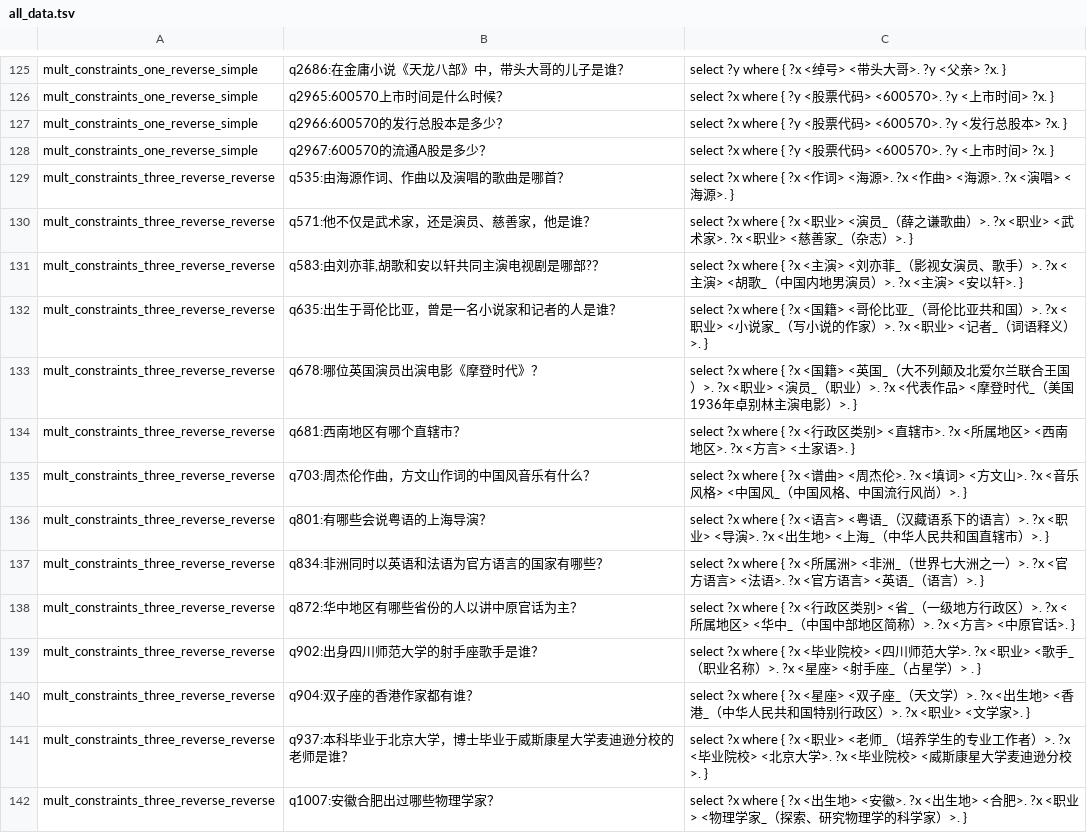
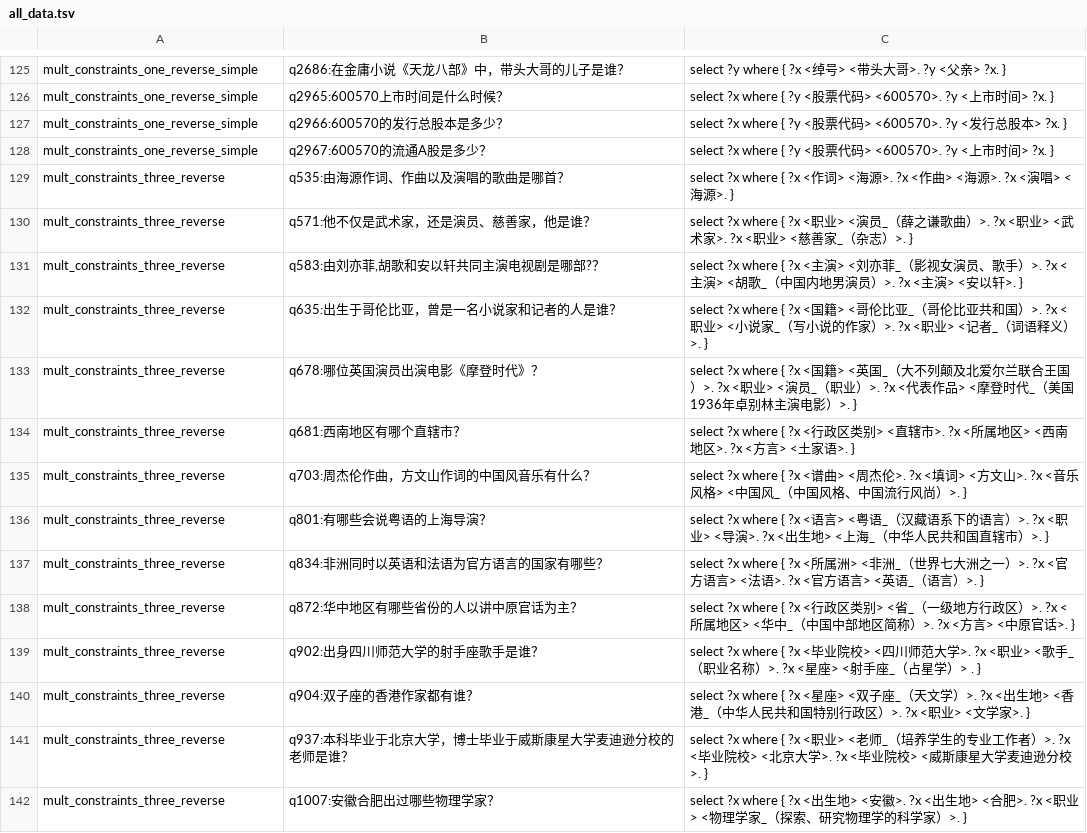
Before and after one commit to zhangqian666/XGQA, a TSV file: assert/train_data/all_data.tsv, drawn as a sheet; only a part is shown, gaps mark what is left out; the diff covers the shown part only.

```diff
--- a/assert/train_data/all_data.tsv
+++ b/assert/train_data/all_data.tsv
@@ -128,15 +128,15 @@ mult_constraints_one_reverse_simple	q2966:600570的发行总股本是多少？	s
 mult_constraints_one_reverse_simple	q2967:600570的流通A股是多少？	select ?x where { ?y <股票代码> <600570>. ?y <上市时间> ?x. }
-mult_constraints_three_reverse_reverse	q535:由海源作词、作曲以及演唱的歌曲是哪首？	select ?x where { ?x <作词> <海源>. ?x <作曲> <海源>. ?x <演唱> <海源>. }
-mult_constraints_three_reverse_reverse	q571:他不仅是武术家，还是演员、慈善家，他是谁？	select ?x where { ?x <职业> <演员_（薛之谦歌曲）>. ?x <职业> <武术家>. ?x <职业> <慈善家_（杂志）>. }
-mult_constraints_three_reverse_reverse	q583:由刘亦菲,胡歌和安以轩共同主演电视剧是哪部?？	select ?x where { ?x <主演> <刘亦菲_（影视女演员、歌手）>. ?x <主演> <胡歌_（中国内地男演员）>. ?x <主演> <安以轩>. }
-mult_constraints_three_reverse_reverse	q635:出生于哥伦比亚，曾是一名小说家和记者的人是谁？	select ?x where { ?x <国籍> <哥伦比亚_（哥伦比亚共和国）>. ?x <职业> <小说家_（写小说的作家）>. ?x <职业> <记者_（词语释义）>. }
-mult_constraints_three_reverse_reverse	q678:哪位英国演员出演电影《摩登时代》？	select ?x where { ?x <国籍> <英国_（大不列颠及北爱尔兰联合王国）>. ?x <职业> <演员_（职业）>. ?x <代表作品> <摩登时代_（美国1936年卓别林主演电影）>. }
-mult_constraints_three_reverse_reverse	q681:西南地区有哪个直辖市？	select ?x where { ?x <行政区类别> <直辖市>. ?x <所属地区> <西南地区>. ?x <方言> <土家语>. }
-mult_constraints_three_reverse_reverse	q703:周杰伦作曲，方文山作词的中国风音乐有什么？	select ?x where { ?x <谱曲> <周杰伦>. ?x <填词> <方文山>. ?x <音乐风格> <中国风_（中国风格、中国流行风尚）>. }
-mult_constraints_three_reverse_reverse	q801:有哪些会说粤语的上海导演？	select ?x where { ?x <语言> <粤语_（汉藏语系下的语言）>. ?x <职业> <导演>. ?x <出生地> <上海_（中华人民共和国直辖市）>. }
-mult_constraints_three_reverse_reverse	q834:非洲同时以英语和法语为官方语言的国家有哪些？	select ?x where { ?x <所属洲> <非洲_（世界七大洲之一）>. ?x <官方语言> <法语>. ?x <官方语言> <英语_（语言）>. }
-mult_constraints_three_reverse_reverse	q872:华中地区有哪些省份的人以讲中原官话为主？	select ?x where { ?x <行政区类别> <省_（一级地方行政区）>. ?x <所属地区> <华中_（中国中部地区简称）>. ?x <方言> <中原官话>. }
-mult_constraints_three_reverse_reverse	q902:出身四川师范大学的射手座歌手是谁？	select ?x where { ?x <毕业院校> <四川师范大学>. ?x <职业> <歌手_（职业名称）>. ?x <星座> <射手座_（占星学）> . }
-mult_constraints_three_reverse_reverse	q904:双子座的香港作家都有谁？	select ?x where { ?x <星座> <双子座_（天文学）>. ?x <出生地> <香港_（中华人民共和国特别行政区）>. ?x <职业> <文学家>. }
-mult_constraints_three_reverse_reverse	q937:本科毕业于北京大学，博士毕业于威斯康星大学麦迪逊分校的老师是谁？	select ?x where { ?x <职业> <老师_（培养学生的专业工作者）>. ?x <毕业院校> <北京大学>. ?x <毕业院校> <威斯康星大学麦迪逊分校>. }
-mult_constraints_three_reverse_reverse	q1007:安徽合肥出过哪些物理学家？	select ?x where { ?x <出生地> <安徽>. ?x <出生地> <合肥>. ?x <职业> <物理学家_（探索、研究物理学的科学家）>. }
+mult_constraints_three_reverse	q535:由海源作词、作曲以及演唱的歌曲是哪首？	select ?x where { ?x <作词> <海源>. ?x <作曲> <海源>. ?x <演唱> <海源>. }
+mult_constraints_three_reverse	q571:他不仅是武术家，还是演员、慈善家，他是谁？	select ?x where { ?x <职业> <演员_（薛之谦歌曲）>. ?x <职业> <武术家>. ?x <职业> <慈善家_（杂志）>. }
+mult_constraints_three_reverse	q583:由刘亦菲,胡歌和安以轩共同主演电视剧是哪部?？	select ?x where { ?x <主演> <刘亦菲_（影视女演员、歌手）>. ?x <主演> <胡歌_（中国内地男演员）>. ?x <主演> <安以轩>. }
+mult_constraints_three_reverse	q635:出生于哥伦比亚，曾是一名小说家和记者的人是谁？	select ?x where { ?x <国籍> <哥伦比亚_（哥伦比亚共和国）>. ?x <职业> <小说家_（写小说的作家）>. ?x <职业> <记者_（词语释义）>. }
+mult_constraints_three_reverse	q678:哪位英国演员出演电影《摩登时代》？	select ?x where { ?x <国籍> <英国_（大不列颠及北爱尔兰联合王国）>. ?x <职业> <演员_（职业）>. ?x <代表作品> <摩登时代_（美国1936年卓别林主演电影）>. }
+mult_constraints_three_reverse	q681:西南地区有哪个直辖市？	select ?x where { ?x <行政区类别> <直辖市>. ?x <所属地区> <西南地区>. ?x <方言> <土家语>. }
+mult_constraints_three_reverse	q703:周杰伦作曲，方文山作词的中国风音乐有什么？	select ?x where { ?x <谱曲> <周杰伦>. ?x <填词> <方文山>. ?x <音乐风格> <中国风_（中国风格、中国流行风尚）>. }
+mult_constraints_three_reverse	q801:有哪些会说粤语的上海导演？	select ?x where { ?x <语言> <粤语_（汉藏语系下的语言）>. ?x <职业> <导演>. ?x <出生地> <上海_（中华人民共和国直辖市）>. }
+mult_constraints_three_reverse	q834:非洲同时以英语和法语为官方语言的国家有哪些？	select ?x where { ?x <所属洲> <非洲_（世界七大洲之一）>. ?x <官方语言> <法语>. ?x <官方语言> <英语_（语言）>. }
+mult_constraints_three_reverse	q872:华中地区有哪些省份的人以讲中原官话为主？	select ?x where { ?x <行政区类别> <省_（一级地方行政区）>. ?x <所属地区> <华中_（中国中部地区简称）>. ?x <方言> <中原官话>. }
+mult_constraints_three_reverse	q902:出身四川师范大学的射手座歌手是谁？	select ?x where { ?x <毕业院校> <四川师范大学>. ?x <职业> <歌手_（职业名称）>. ?x <星座> <射手座_（占星学）> . }
+mult_constraints_three_reverse	q904:双子座的香港作家都有谁？	select ?x where { ?x <星座> <双子座_（天文学）>. ?x <出生地> <香港_（中华人民共和国特别行政区）>. ?x <职业> <文学家>. }
+mult_constraints_three_reverse	q937:本科毕业于北京大学，博士毕业于威斯康星大学麦迪逊分校的老师是谁？	select ?x where { ?x <职业> <老师_（培养学生的专业工作者）>. ?x <毕业院校> <北京大学>. ?x <毕业院校> <威斯康星大学麦迪逊分校>. }
+mult_constraints_three_reverse	q1007:安徽合肥出过哪些物理学家？	select ?x where { ?x <出生地> <安徽>. ?x <出生地> <合肥>. ?x <职业> <物理学家_（探索、研究物理学的科学家）>. }
```
Also changed, not shown: 149 edited cells elsewhere in this file, assert/train_data/dev.tsv, assert/train_data/train.tsv.
